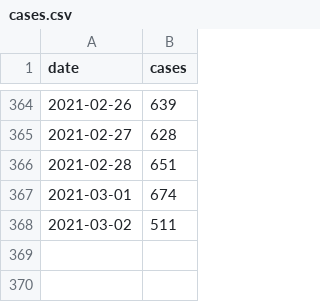
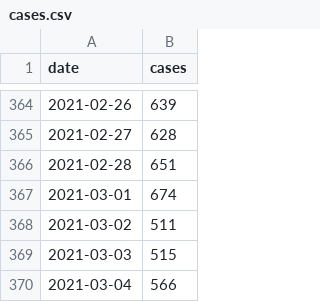
Before and after one commit to derdennis/corona-chart-essen, a CSV file: cases.csv, drawn as a sheet; only a part is shown, gaps mark what is left out; the diff names each change by its address in the sheet, - before the commit and + after, or states it on an @@ line.

Commit message:
Now at 566 cases.

```diff
--- a/cases.csv
+++ b/cases.csv
+row 369: 2021-03-03 | 515
+row 370: 2021-03-04 | 566
```
Also changed, not shown: 1 other file.
